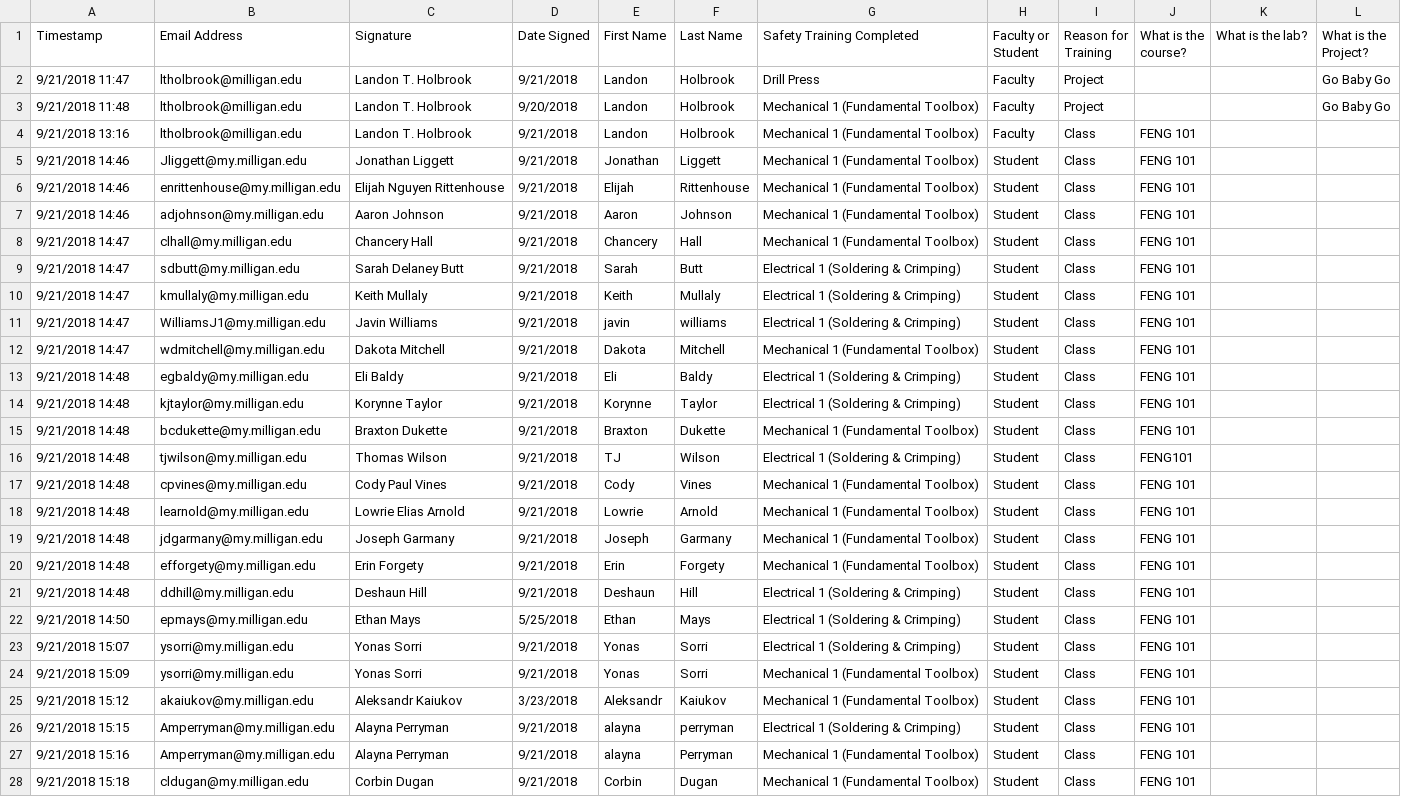
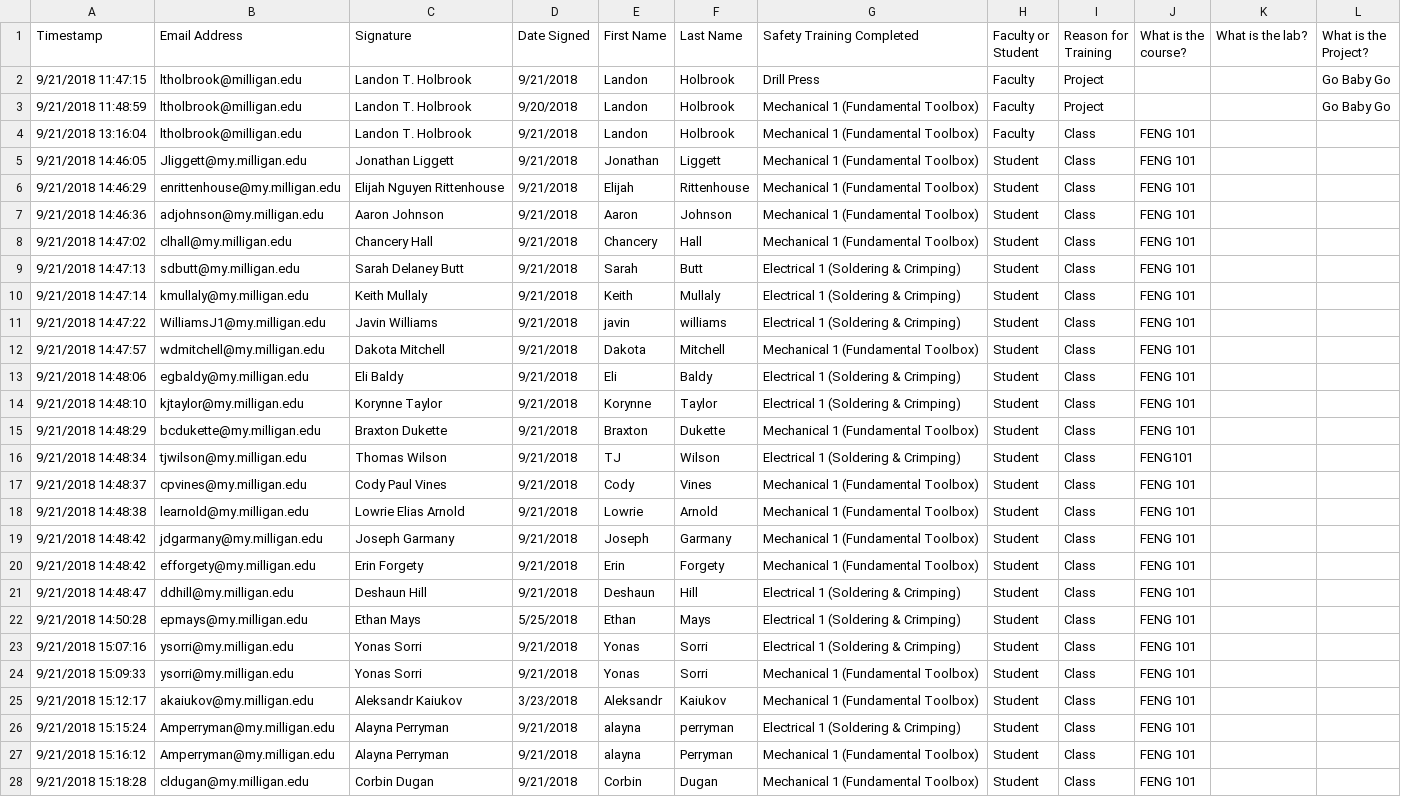
Before and after one commit to HHolben/Milligan-Engineering-Safety-Training-Interface, a CSV file: Milligan Engineering Safety Training Interface/MilliganSafetyContract.csv, drawn as a sheet; only a part is shown; the diff covers the shown part only; the diff names each change by its address in the sheet, - before the commit and + after, or states it on an @@ line.

```diff
--- a/Milligan Engineering Safety Training Interface/MilliganSafetyContract.csv
+++ b/Milligan Engineering Safety Training Interface/MilliganSafetyContract.csv
-A2 (Timestamp): 9/21/2018 11:47
+A2 (Timestamp): 9/21/2018 11:47:15
-A3 (Timestamp): 9/21/2018 11:48
+A3 (Timestamp): 9/21/2018 11:48:59
-A4 (Timestamp): 9/21/2018 13:16
+A4 (Timestamp): 9/21/2018 13:16:04
-A5 (Timestamp): 9/21/2018 14:46
+A5 (Timestamp): 9/21/2018 14:46:05
-A6 (Timestamp): 9/21/2018 14:46
+A6 (Timestamp): 9/21/2018 14:46:29
-A7 (Timestamp): 9/21/2018 14:46
+A7 (Timestamp): 9/21/2018 14:46:36
-A8 (Timestamp): 9/21/2018 14:47
+A8 (Timestamp): 9/21/2018 14:47:02
-A9 (Timestamp): 9/21/2018 14:47
+A9 (Timestamp): 9/21/2018 14:47:13
-A10 (Timestamp): 9/21/2018 14:47
+A10 (Timestamp): 9/21/2018 14:47:14
-A11 (Timestamp): 9/21/2018 14:47
+A11 (Timestamp): 9/21/2018 14:47:22
-A12 (Timestamp): 9/21/2018 14:47
+A12 (Timestamp): 9/21/2018 14:47:57
-A13 (Timestamp): 9/21/2018 14:48
+A13 (Timestamp): 9/21/2018 14:48:06
-A14 (Timestamp): 9/21/2018 14:48
+A14 (Timestamp): 9/21/2018 14:48:10
-A15 (Timestamp): 9/21/2018 14:48
+A15 (Timestamp): 9/21/2018 14:48:29
-A16 (Timestamp): 9/21/2018 14:48
+A16 (Timestamp): 9/21/2018 14:48:34
-A17 (Timestamp): 9/21/2018 14:48
+A17 (Timestamp): 9/21/2018 14:48:37
-A18 (Timestamp): 9/21/2018 14:48
+A18 (Timestamp): 9/21/2018 14:48:38
-A19:A20 (Timestamp): 9/21/2018 14:48
+A19:A20 (Timestamp): 9/21/2018 14:48:42
-A21 (Timestamp): 9/21/2018 14:48
+A21 (Timestamp): 9/21/2018 14:48:47
-A22 (Timestamp): 9/21/2018 14:50
+A22 (Timestamp): 9/21/2018 14:50:28
-A23 (Timestamp): 9/21/2018 15:07
+A23 (Timestamp): 9/21/2018 15:07:16
-A24 (Timestamp): 9/21/2018 15:09
+A24 (Timestamp): 9/21/2018 15:09:33
-A25 (Timestamp): 9/21/2018 15:12
+A25 (Timestamp): 9/21/2018 15:12:17
-A26 (Timestamp): 9/21/2018 15:15
+A26 (Timestamp): 9/21/2018 15:15:24
-A27 (Timestamp): 9/21/2018 15:16
+A27 (Timestamp): 9/21/2018 15:16:12
-A28 (Timestamp): 9/21/2018 15:18
+A28 (Timestamp): 9/21/2018 15:18:28
```
Also changed, not shown: 59 edited cells elsewhere in this file, 2 other files.
